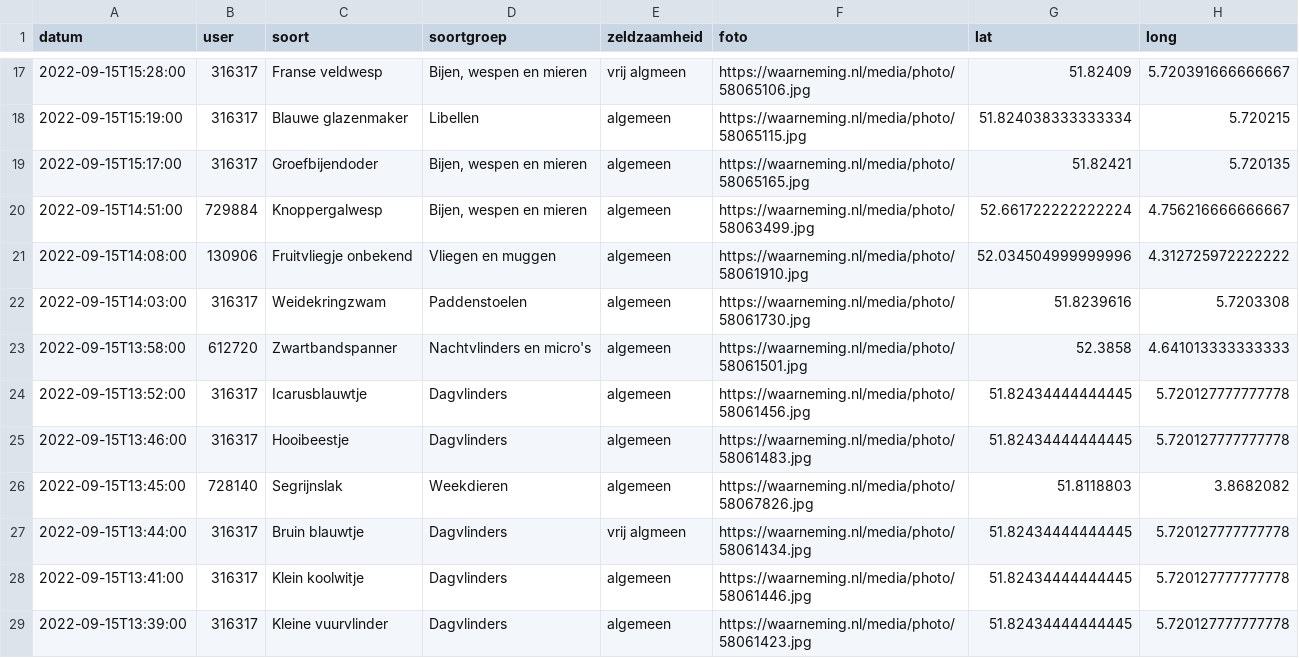
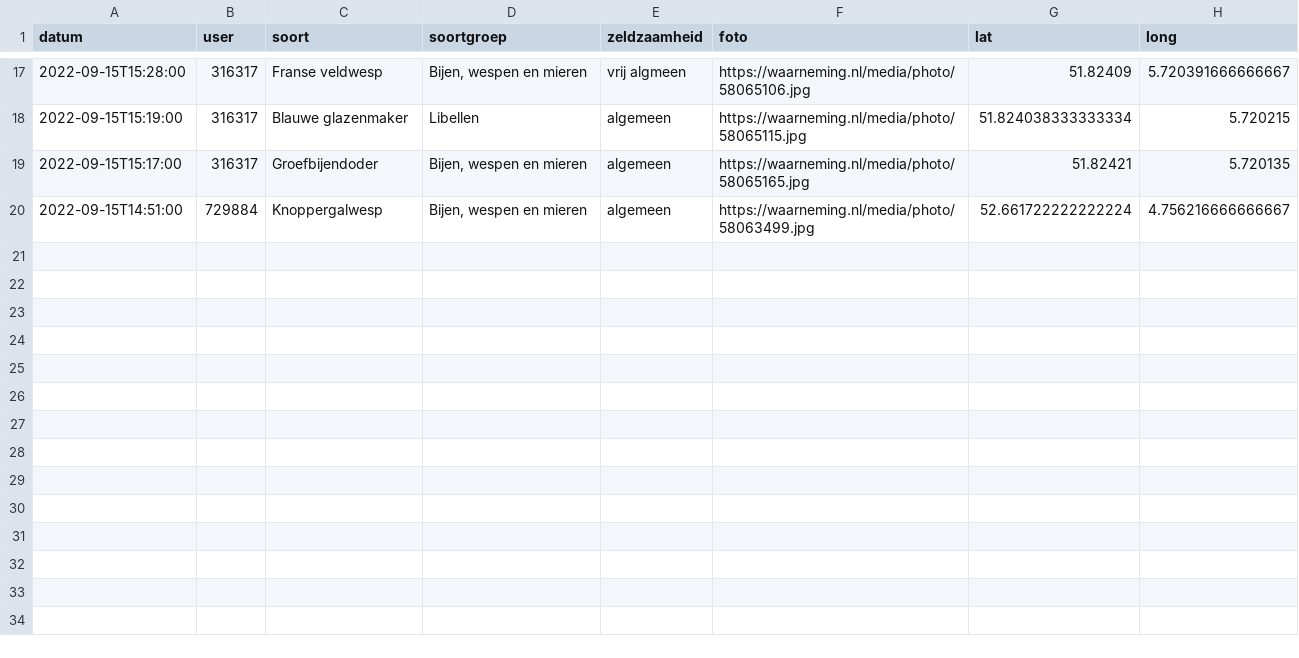
Before and after one commit to erikvangameren/dewildetuin, a CSV file: kaart.csv, drawn as a sheet; only a part is shown, gaps mark what is left out.

```diff
--- a/kaart.csv
+++ b/kaart.csv
@@ -20,10 +20 @@
 "2022-09-15T14:51:00","729884","Knoppergalwesp","Bijen, wespen en mieren","algemeen","https://waarneming.nl/media/photo/58063499.jpg","52.661722222222224","4.756216666666667",
-"2022-09-15T14:08:00","130906","Fruitvliegje onbekend","Vliegen en muggen","algemeen","https://waarneming.nl/media/photo/58061910.jpg","52.034504999999996","4.312725972222222",
-"2022-09-15T14:03:00","316317","Weidekringzwam","Paddenstoelen","algemeen","https://waarneming.nl/media/photo/58061730.jpg","51.8239616","5.7203308",
-"2022-09-15T13:58:00","612720","Zwartbandspanner","Nachtvlinders en micro's","algemeen","https://waarneming.nl/media/photo/58061501.jpg","52.3858","4.641013333333333",
-"2022-09-15T13:52:00","316317","Icarusblauwtje","Dagvlinders","algemeen","https://waarneming.nl/media/photo/58061456.jpg","51.82434444444445","5.720127777777778",
-"2022-09-15T13:46:00","316317","Hooibeestje","Dagvlinders","algemeen","https://waarneming.nl/media/photo/58061483.jpg","51.82434444444445","5.720127777777778",
-"2022-09-15T13:45:00","728140","Segrijnslak","Weekdieren","algemeen","https://waarneming.nl/media/photo/58067826.jpg","51.8118803","3.8682082",
-"2022-09-15T13:44:00","316317","Bruin blauwtje","Dagvlinders","vrij algmeen","https://waarneming.nl/media/photo/58061434.jpg","51.82434444444445","5.720127777777778",
-"2022-09-15T13:41:00","316317","Klein koolwitje","Dagvlinders","algemeen","https://waarneming.nl/media/photo/58061446.jpg","51.82434444444445","5.720127777777778",
-"2022-09-15T13:39:00","316317","Kleine vuurvlinder","Dagvlinders","algemeen","https://waarneming.nl/media/photo/58061423.jpg","51.82434444444445","5.720127777777778",
```
